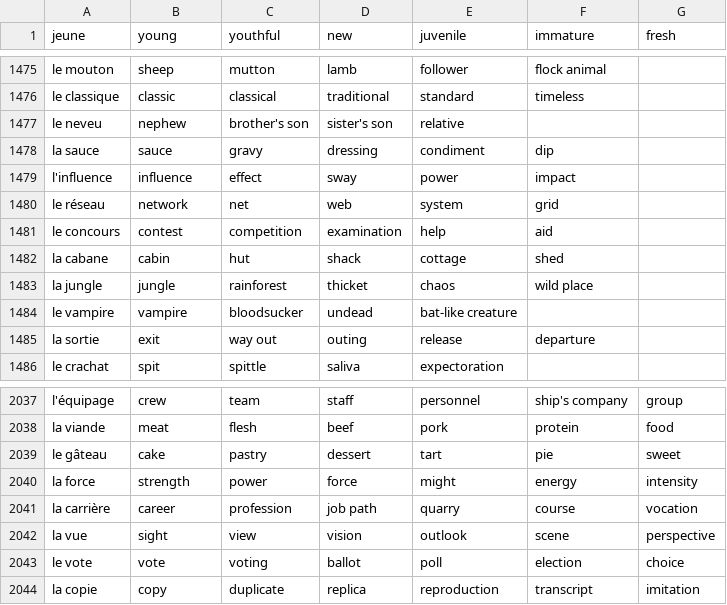
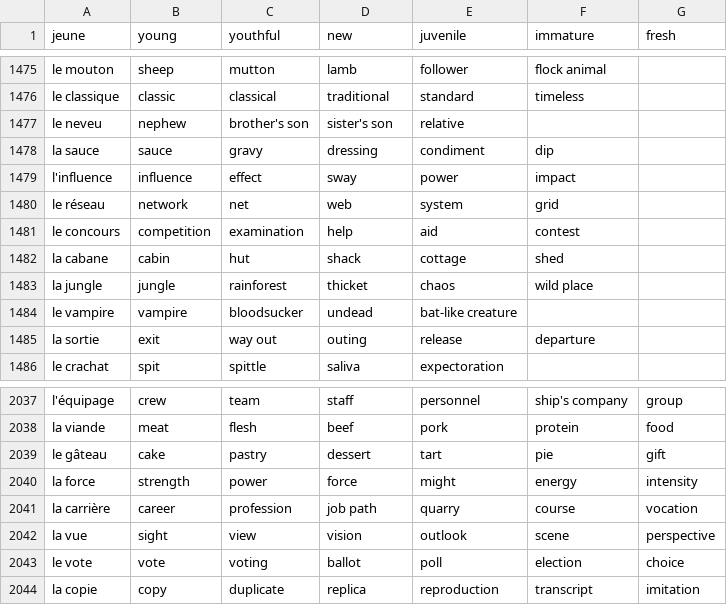
Before and after one commit to Socket-Net/fdi.mm, a CSV file: words_en.csv, drawn as a sheet; only a part is shown, gaps mark what is left out.

Commit message:
Update words_en.csv

```diff
--- a/words_en.csv
+++ b/words_en.csv
@@ -1480,3 +1480,3 @@ l'influence, influence, effect, sway, power, impact
 le réseau, network, net, web, system, grid
-le concours, contest, competition, examination, help, aid
+le concours, competition, examination, help, aid,contest
 la cabane, cabin, hut, shack, cottage, shed
@@ -2038,3 +2038,3 @@ l'équipage, crew, team, staff, personnel, ship's company, group
 la viande, meat, flesh, beef, pork, protein, food
-le gâteau, cake, pastry, dessert, tart, pie, sweet
+le gâteau, cake, pastry, dessert, tart, pie, gift
 la force, strength, power, force, might, energy, intensity
```
